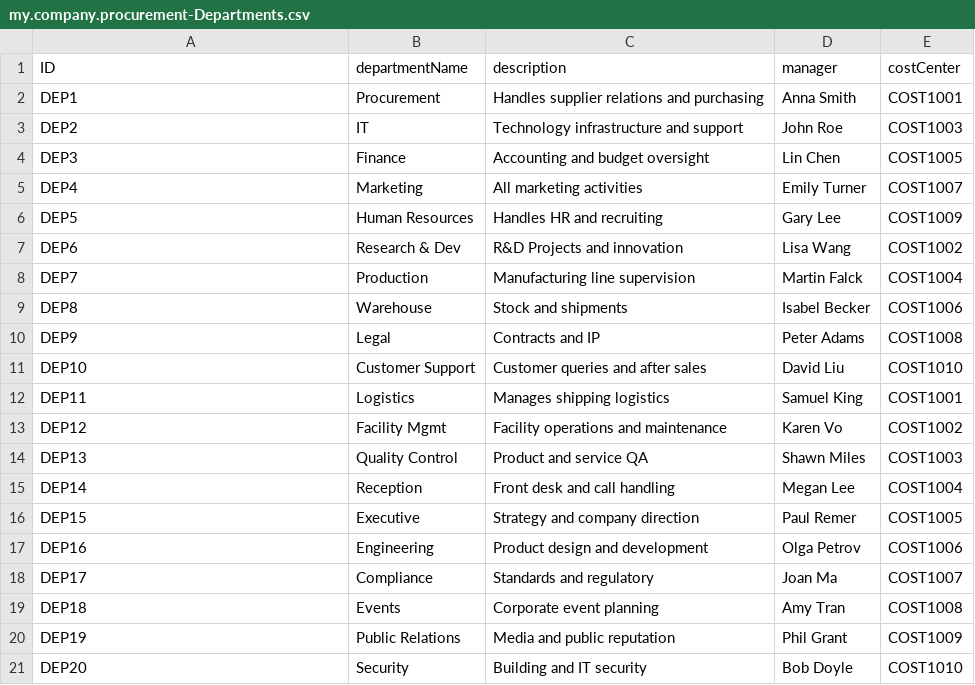
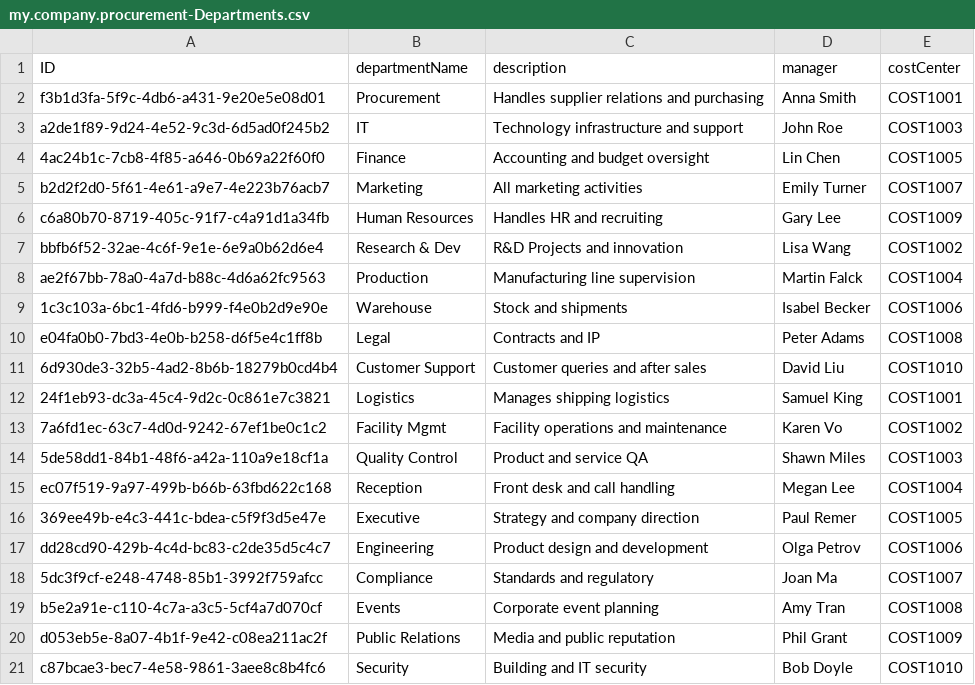
Before and after one commit to shreekunal/capm, a CSV file: eprocurement/db/data/my.company.procurement-Departments.csv, drawn as a sheet.

```diff
--- a/eprocurement/db/data/my.company.procurement-Departments.csv
+++ b/eprocurement/db/data/my.company.procurement-Departments.csv
@@ -1,21 +1,21 @@
 ID,departmentName,description,manager,costCenter
-DEP1,Procurement,Handles supplier relations and purchasing,Anna Smith,COST1001
-DEP2,IT,Technology infrastructure and support,John Roe,COST1003
-DEP3,Finance,Accounting and budget oversight,Lin Chen,COST1005
-DEP4,Marketing,All marketing activities,Emily Turner,COST1007
-DEP5,Human Resources,Handles HR and recruiting,Gary Lee,COST1009
-DEP6,Research & Dev,R&D Projects and innovation,Lisa Wang,COST1002
-DEP7,Production,Manufacturing line supervision,Martin Falck,COST1004
-DEP8,Warehouse,Stock and shipments,Isabel Becker,COST1006
-DEP9,Legal,Contracts and IP,Peter Adams,COST1008
-DEP10,Customer Support,Customer queries and after sales,David Liu,COST1010
-DEP11,Logistics,Manages shipping logistics,Samuel King,COST1001
-DEP12,Facility Mgmt,Facility operations and maintenance,Karen Vo,COST1002
-DEP13,Quality Control,Product and service QA,Shawn Miles,COST1003
-DEP14,Reception,Front desk and call handling,Megan Lee,COST1004
-DEP15,Executive,Strategy and company direction,Paul Remer,COST1005
-DEP16,Engineering,Product design and development,Olga Petrov,COST1006
-DEP17,Compliance,Standards and regulatory,Joan Ma,COST1007
-DEP18,Events,Corporate event planning,Amy Tran,COST1008
-DEP19,Public Relations,Media and public reputation,Phil Grant,COST1009
-DEP20,Security,Building and IT security,Bob Doyle,COST1010
+f3b1d3fa-5f9c-4db6-a431-9e20e5e08d01,Procurement,Handles supplier relations and purchasing,Anna Smith,COST1001
+a2de1f89-9d24-4e52-9c3d-6d5ad0f245b2,IT,Technology infrastructure and support,John Roe,COST1003
+4ac24b1c-7cb8-4f85-a646-0b69a22f60f0,Finance,Accounting and budget oversight,Lin Chen,COST1005
+b2d2f2d0-5f61-4e61-a9e7-4e223b76acb7,Marketing,All marketing activities,Emily Turner,COST1007
+c6a80b70-8719-405c-91f7-c4a91d1a34fb,Human Resources,Handles HR and recruiting,Gary Lee,COST1009
+bbfb6f52-32ae-4c6f-9e1e-6e9a0b62d6e4,Research & Dev,R&D Projects and innovation,Lisa Wang,COST1002
+ae2f67bb-78a0-4a7d-b88c-4d6a62fc9563,Production,Manufacturing line supervision,Martin Falck,COST1004
+1c3c103a-6bc1-4fd6-b999-f4e0b2d9e90e,Warehouse,Stock and shipments,Isabel Becker,COST1006
+e04fa0b0-7bd3-4e0b-b258-d6f5e4c1ff8b,Legal,Contracts and IP,Peter Adams,COST1008
+6d930de3-32b5-4ad2-8b6b-18279b0cd4b4,Customer Support,Customer queries and after sales,David Liu,COST1010
+24f1eb93-dc3a-45c4-9d2c-0c861e7c3821,Logistics,Manages shipping logistics,Samuel King,COST1001
+7a6fd1ec-63c7-4d0d-9242-67ef1be0c1c2,Facility Mgmt,Facility operations and maintenance,Karen Vo,COST1002
+5de58dd1-84b1-48f6-a42a-110a9e18cf1a,Quality Control,Product and service QA,Shawn Miles,COST1003
+ec07f519-9a97-499b-b66b-63fbd622c168,Reception,Front desk and call handling,Megan Lee,COST1004
+369ee49b-e4c3-441c-bdea-c5f9f3d5e47e,Executive,Strategy and company direction,Paul Remer,COST1005
+dd28cd90-429b-4c4d-bc83-c2de35d5c4c7,Engineering,Product design and development,Olga Petrov,COST1006
+5dc3f9cf-e248-4748-85b1-3992f759afcc,Compliance,Standards and regulatory,Joan Ma,COST1007
+b5e2a91e-c110-4c7a-a3c5-5cf4a7d070cf,Events,Corporate event planning,Amy Tran,COST1008
+d053eb5e-8a07-4b1f-9e42-c08ea211ac2f,Public Relations,Media and public reputation,Phil Grant,COST1009
+c87bcae3-bec7-4e58-9861-3aee8c8b4fc6,Security,Building and IT security,Bob Doyle,COST1010
```
Also changed, not shown: eprocurement/db/data/my.company.procurement-ProcurementRequests.csv, eprocurement/db/data/my.company.procurement-Products.csv, 6 other files.
